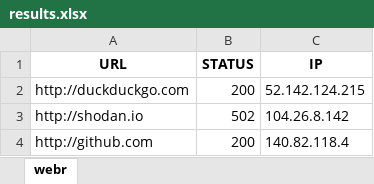
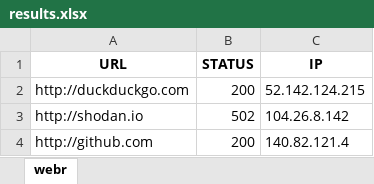
Before and after one commit to nikolozsec/webr, an Excel workbook: results.xlsx, sheet webr, drawn as a sheet; values as stored, in another font and other column widths than the file's, no borders; the diff names each change by its address in the sheet, - before the commit and + after, or states it on an @@ line.

```diff
--- a/results.xlsx (sheet webr)
+++ b/results.xlsx (sheet webr)
-C4 (IP): 140.82.118.4
+C4 (IP): 140.82.121.4
```
Also changed, not shown: 17 other files.
